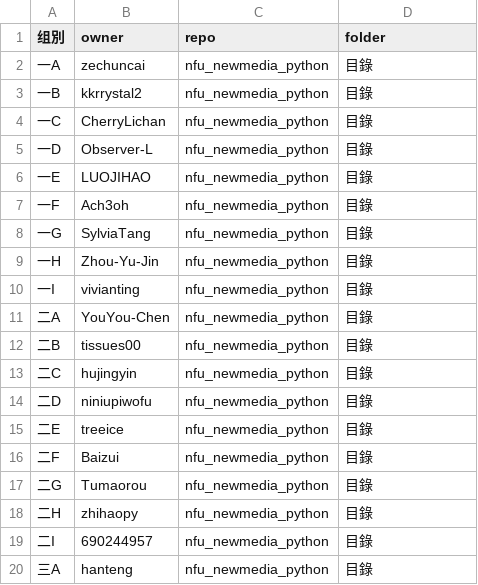
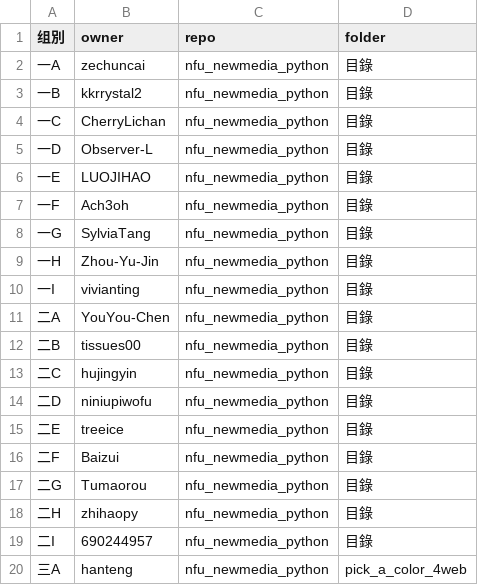
Before and after one commit to zhihaopy/nfu_newmedia_python, a CSV file: list_projects.csv, drawn as a sheet.

Commit message:
加入三A目錄名pick_a_color_4web

```diff
--- a/list_projects.csv
+++ b/list_projects.csv
@@ -19,2 +19,2 @@
 二I,690244957,nfu_newmedia_python,目錄
-三A,hanteng,nfu_newmedia_python,目錄
+三A,hanteng,nfu_newmedia_python,pick_a_color_4web
```
